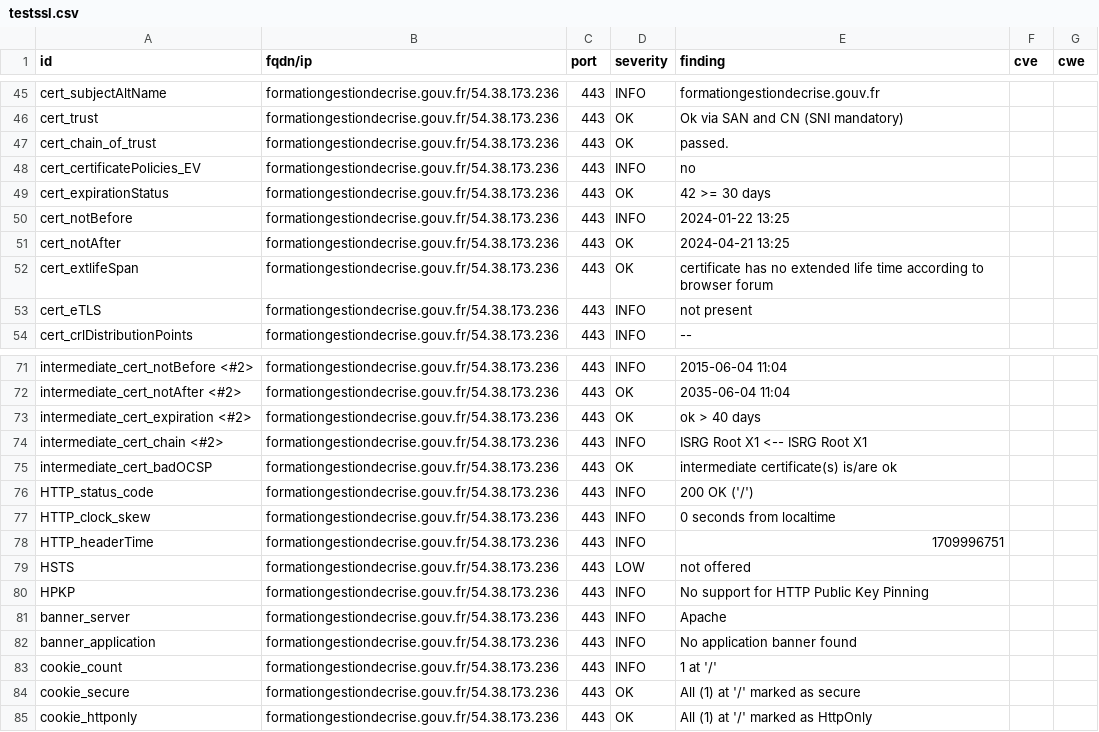
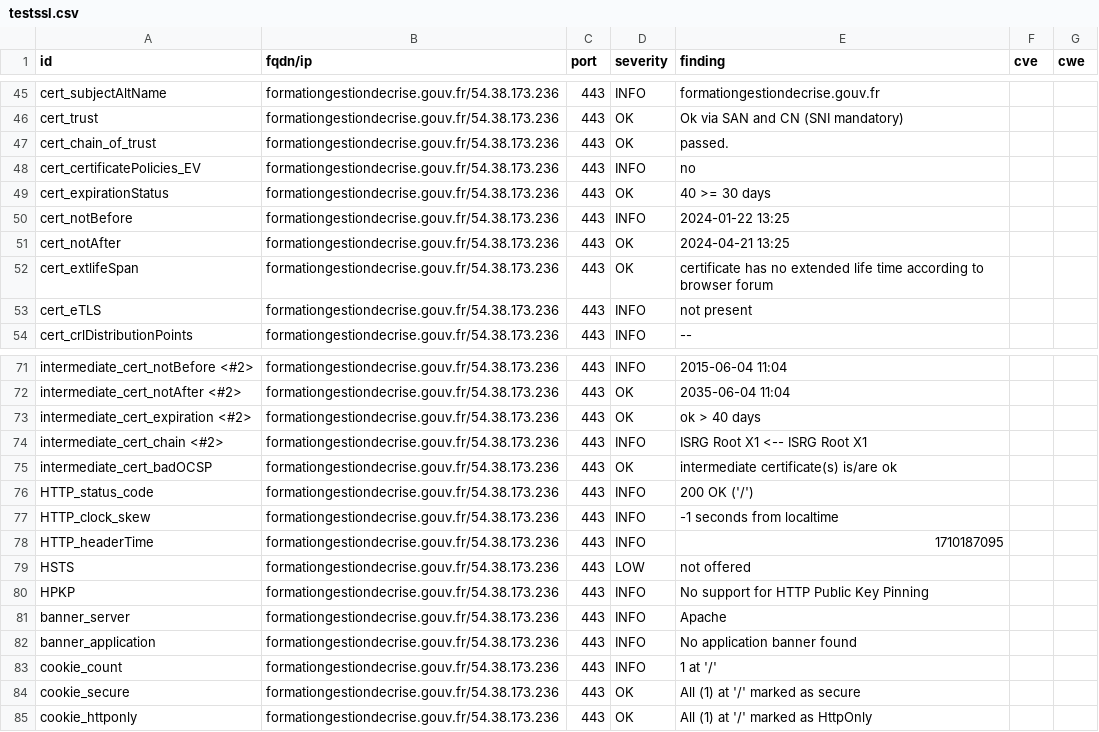
Before and after one commit to GKO-org/dashlordPrd9, a CSV file: results/aHR0cHM6Ly9mb3JtYXRpb25nZXN0aW9uZGVjcmlzZS5nb3V2LmZy/testssl.csv, drawn as a sheet; only a part is shown, gaps mark what is left out.

```diff
--- a/results/aHR0cHM6Ly9mb3JtYXRpb25nZXN0aW9uZGVjcmlzZS5nb3V2LmZy/testssl.csv
+++ b/results/aHR0cHM6Ly9mb3JtYXRpb25nZXN0aW9uZGVjcmlzZS5nb3V2LmZy/testssl.csv
@@ -48,3 +48,3 @@
 "cert_certificatePolicies_EV","formationgestiondecrise.gouv.fr/54.38.173.236","443","INFO","no","",""
-"cert_expirationStatus","formationgestiondecrise.gouv.fr/54.38.173.236","443","OK","42 >= 30 days","",""
+"cert_expirationStatus","formationgestiondecrise.gouv.fr/54.38.173.236","443","OK","40 >= 30 days","",""
 "cert_notBefore","formationgestiondecrise.gouv.fr/54.38.173.236","443","INFO","2024-01-22 13:25","",""
@@ -76,4 +76,4 @@
 "HTTP_status_code","formationgestiondecrise.gouv.fr/54.38.173.236","443","INFO","200 OK ('/')","",""
-"HTTP_clock_skew","formationgestiondecrise.gouv.fr/54.38.173.236","443","INFO","0 seconds from localtime","",""
-"HTTP_headerTime","formationgestiondecrise.gouv.fr/54.38.173.236","443","INFO","1709996751","",""
+"HTTP_clock_skew","formationgestiondecrise.gouv.fr/54.38.173.236","443","INFO","-1 seconds from localtime","",""
+"HTTP_headerTime","formationgestiondecrise.gouv.fr/54.38.173.236","443","INFO","1710187095","",""
 "HSTS","formationgestiondecrise.gouv.fr/54.38.173.236","443","LOW","not offered","",""
```
Also changed, not shown: 9 other files.
